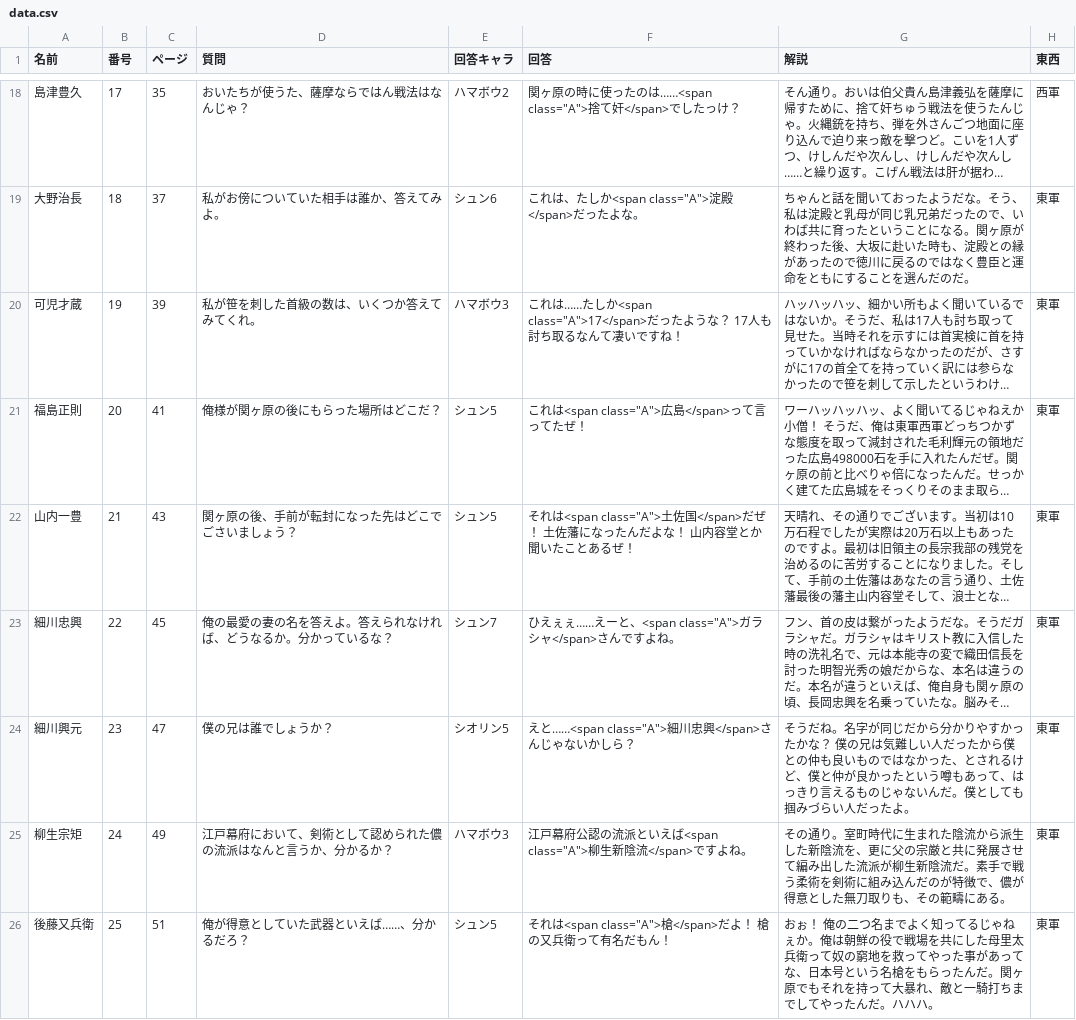
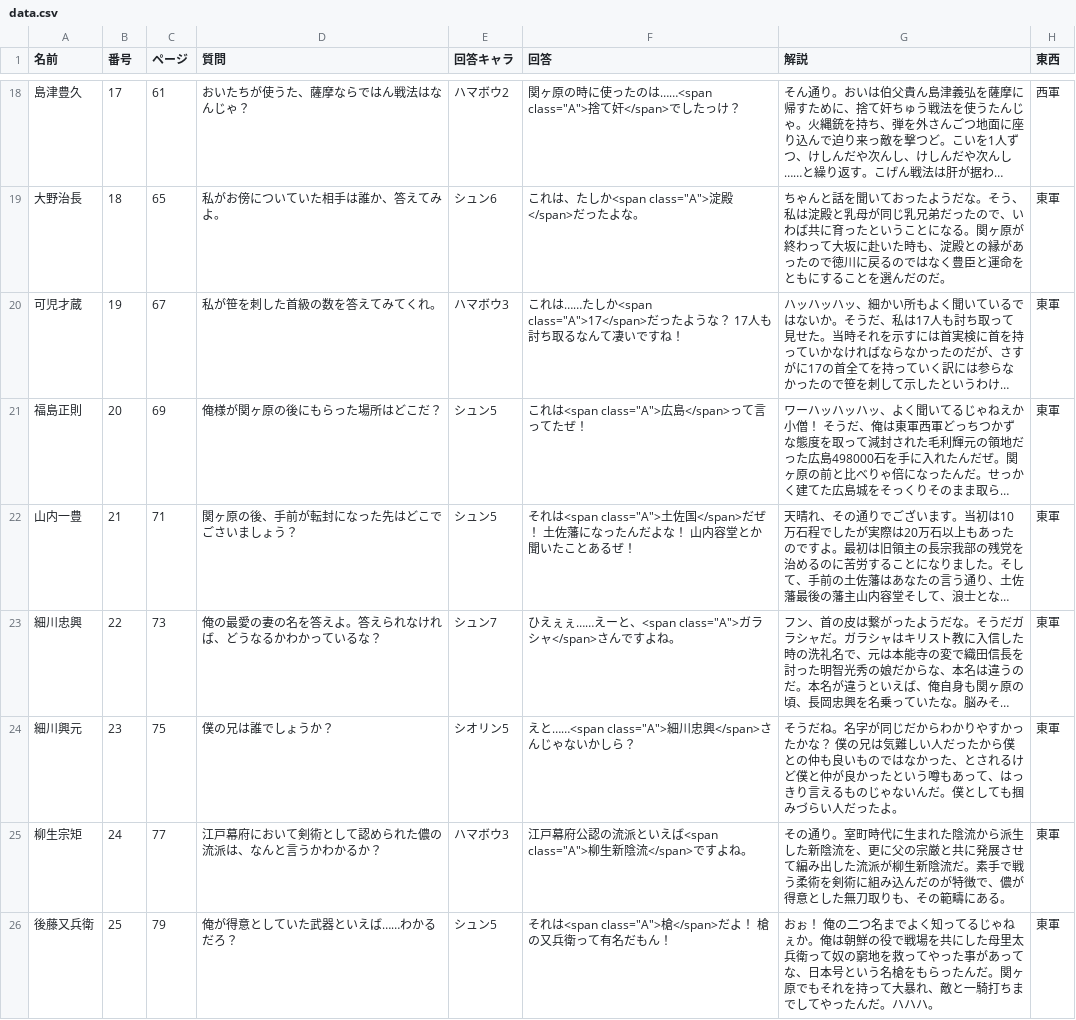
Before and after one commit to project-H-card/textbook, a CSV file: gegw_qa/data/data.csv, drawn as a sheet; only a part is shown, gaps mark what is left out; long unchanged cells end in …; the diff covers the shown part only; the diff names each change by its address in the sheet, - before the commit and + after, or states it on an @@ line.

```diff
--- a/gegw_qa/data/data.csv
+++ b/gegw_qa/data/data.csv
-C18 (ページ): 35
+C18 (ページ): 61
-C19 (ページ): 37
+C19 (ページ): 65
-G19 (解説): …が終わった後、大坂に赴…
+G19 (解説): …が終わって大坂に赴…
-C20 (ページ): 39
+C20 (ページ): 67
-D20 (質問): 私が笹を刺した首級の数は、いくつか答えてみてくれ。
+D20 (質問): 私が笹を刺した首級の数を答えてみてくれ。
-C21 (ページ): 41
+C21 (ページ): 69
-C22 (ページ): 43
+C22 (ページ): 71
-C23 (ページ): 45
+C23 (ページ): 73
-D23 (質問): 俺の最愛の妻の名を答えよ。答えられなければ、どうなるか。分かっているな？
+D23 (質問): 俺の最愛の妻の名を答えよ。答えられなければ、どうなるかわかっているな？
-C24 (ページ): 47
+C24 (ページ): 75
-G24 (解説): …じだから分かりやすかったかな？ 僕の兄は気難しい人だったから僕との仲も良いものではなかった、とされるけど、僕と仲が…
+G24 (解説): …じだからわかりやすかったかな？ 僕の兄は気難しい人だったから僕との仲も良いものではなかった、とされるけど僕と仲が…
-C25 (ページ): 49
+C25 (ページ): 77
-D25 (質問): 江戸幕府において、剣術として認められた儂の流派はなんと言うか、分かるか？
+D25 (質問): 江戸幕府において剣術として認められた儂の流派は、なんと言うかわかるか？
-C26 (ページ): 51
+C26 (ページ): 79
-D26 (質問): 俺が得意としていた武器といえば……、分かるだろ？
+D26 (質問): 俺が得意としていた武器といえば……わかるだろ？
```
Also changed, not shown: 51 edited cells elsewhere in this file, gegw_data/data_with_ruby.csv, gegw_qa/data/data_with_ruby.csv, 18 other files.
